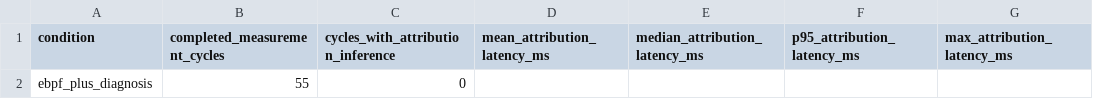
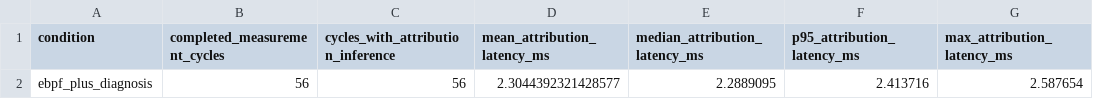
Before and after one commit to asad-Md/PerformanceBottleneckDiagnosis, a CSV file: src/realtime/runtime_benchmark_results/analysis/attribution_latency_summary.csv, drawn as a sheet.

```diff
--- a/src/realtime/runtime_benchmark_results/analysis/attribution_latency_summary.csv
+++ b/src/realtime/runtime_benchmark_results/analysis/attribution_latency_summary.csv
@@ -1,2 +1,2 @@
 condition,completed_measurement_cycles,cycles_with_attribution_inference,mean_attribution_latency_ms,median_attribution_latency_ms,p95_attribution_latency_ms,max_attribution_latency_ms
-ebpf_plus_diagnosis,55,0,,,,
+ebpf_plus_diagnosis,56,56,2.3044392321428577,2.2889095,2.413716,2.587654
```
Also changed, not shown: src/realtime/runtime_benchmark_results/analysis/attribution_coverage_summary.csv, src/realtime/runtime_benchmark_results/analysis/latency_summary.csv, 19 other files.
